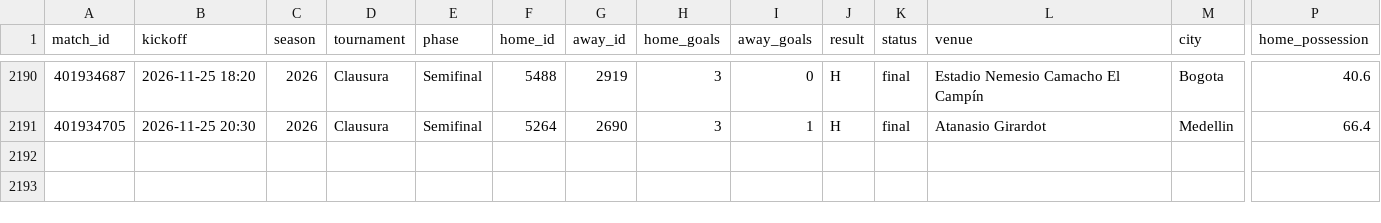
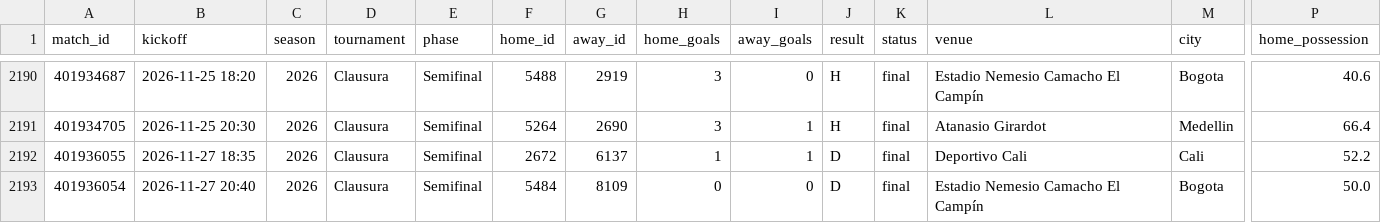
Before and after one commit to diazzz9/futbol-analytics-colombia, a CSV file: data/processed/matches.csv, drawn as a sheet; only a part is shown, gaps mark what is left out; rows hold the shown columns only; the diff names each change by its address in the sheet, - before the commit and + after, or states it on an @@ line.

```diff
--- a/data/processed/matches.csv
+++ b/data/processed/matches.csv
+row 2192: 401936055 | 2026-11-27 18:35 | 2026 | Clausura | Semifinal | 2672 | 6137 | 1 | 1 | D | final | Deportivo Cali | Cali | 52.2
+row 2193: 401936054 | 2026-11-27 20:40 | 2026 | Clausura | Semifinal | 5484 | 8109 | 0 | 0 | D | final | Estadio Nemesio Camacho El Campín | Bogota | 50.0
```
Also changed, not shown: dashboard/data/fuerzas.csv, dashboard/data/goleadores_equipo.csv, 14 other files.
